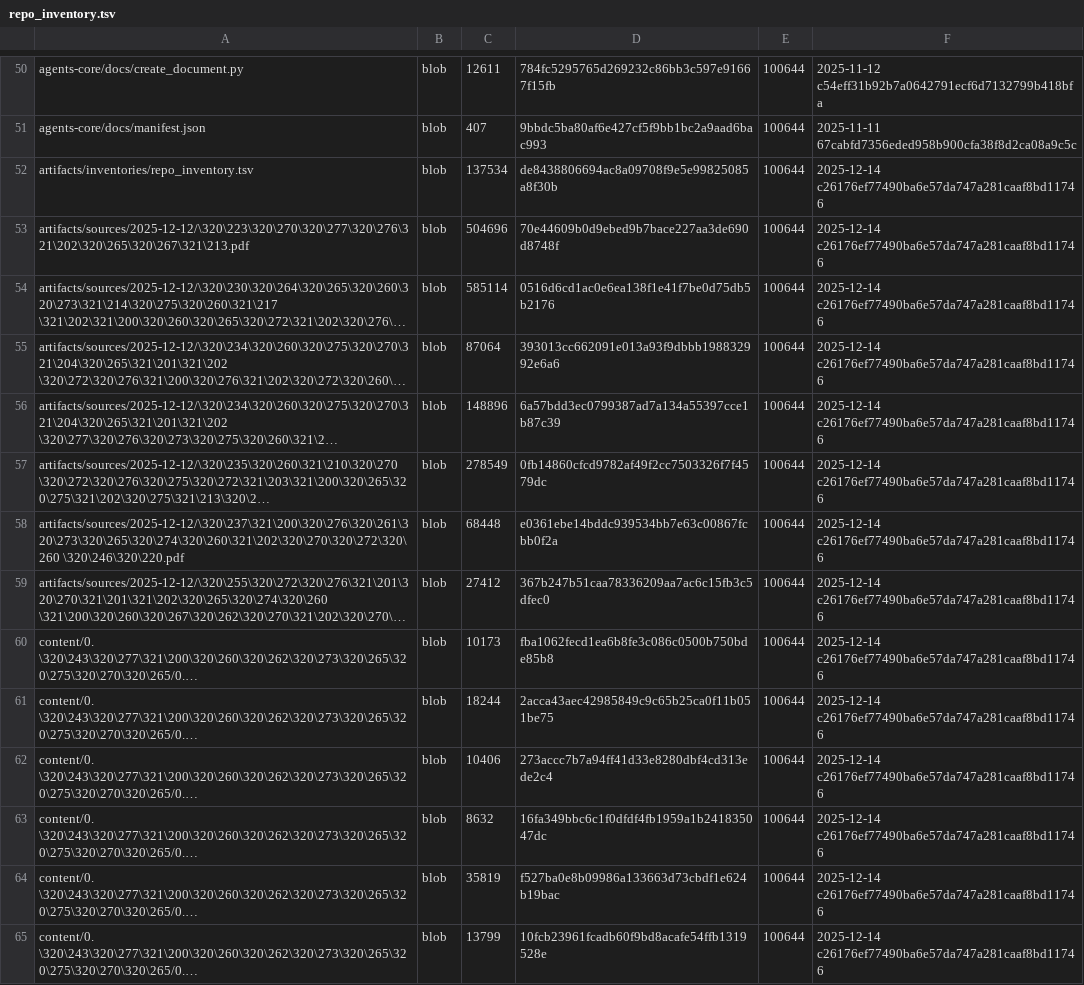
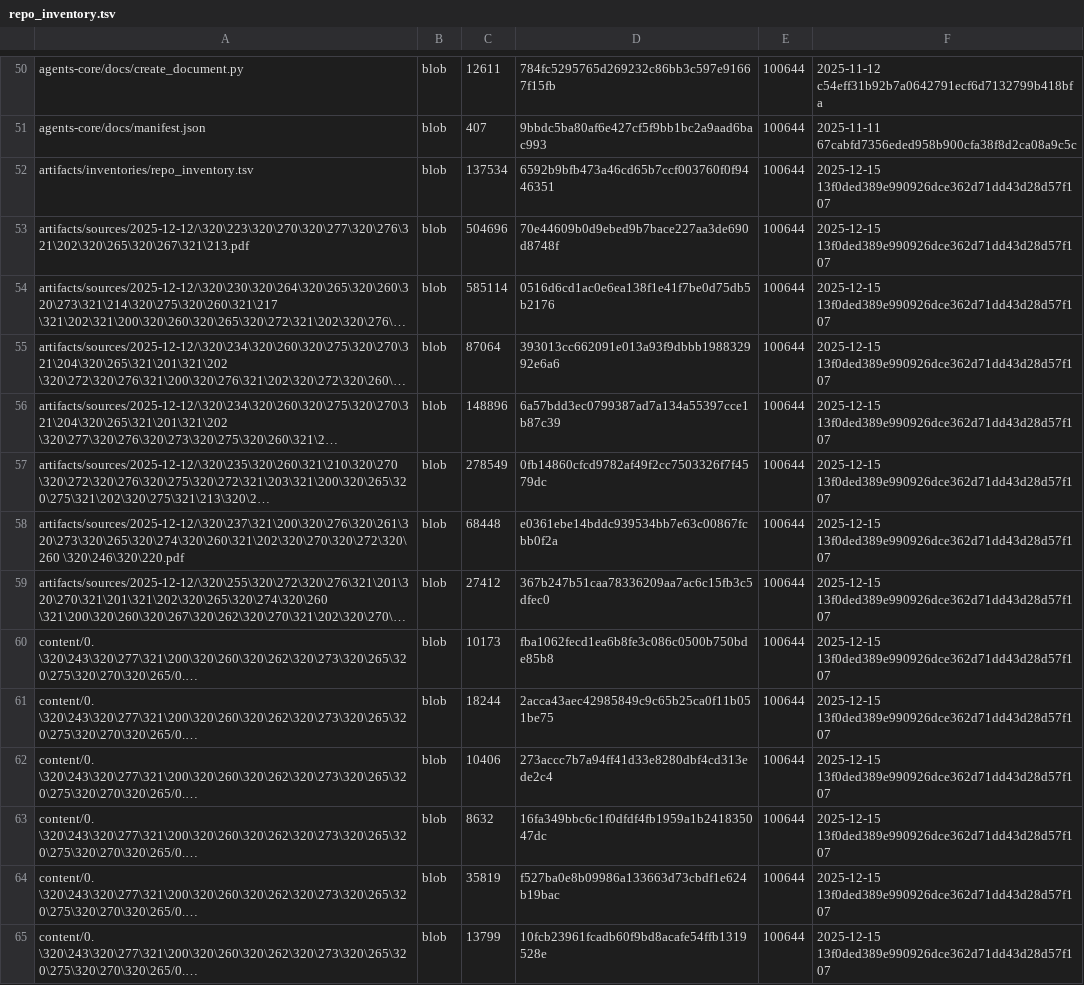
Before and after one commit to aisystant/DS-ecosystem-development, a TSV file: artifacts/inventories/repo_inventory.tsv, drawn as a sheet; only a part is shown, gaps mark what is left out; long unchanged cells end in …; the diff covers the shown part only; the diff names each change by its address in the sheet, - before the commit and + after, or states it on an @@ line.

Commit message:
chore: add repo inventory

```diff
--- a/artifacts/inventories/repo_inventory.tsv
+++ b/artifacts/inventories/repo_inventory.tsv
-D52: de8438806694ac8a09708f9e5e99825085a8f30b
+D52: 6592b9bfb473a46cd65b7ccf003760f0f9446351
-F52:F65: 2025-12-14 c26176ef77490ba6e57da747a281caaf8bd11746
+F52:F65: 2025-12-15 13f0ded389e990926dce362d71dd43d28d57f107
```
Also changed, not shown: 151 edited cells elsewhere in this file.
